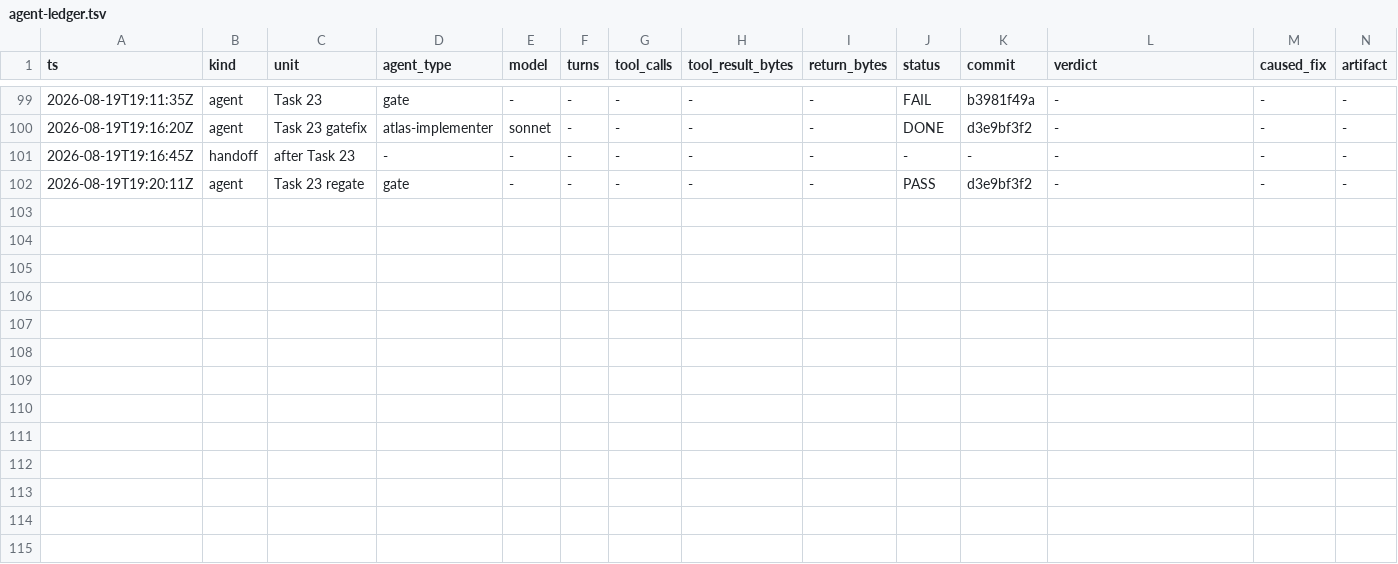
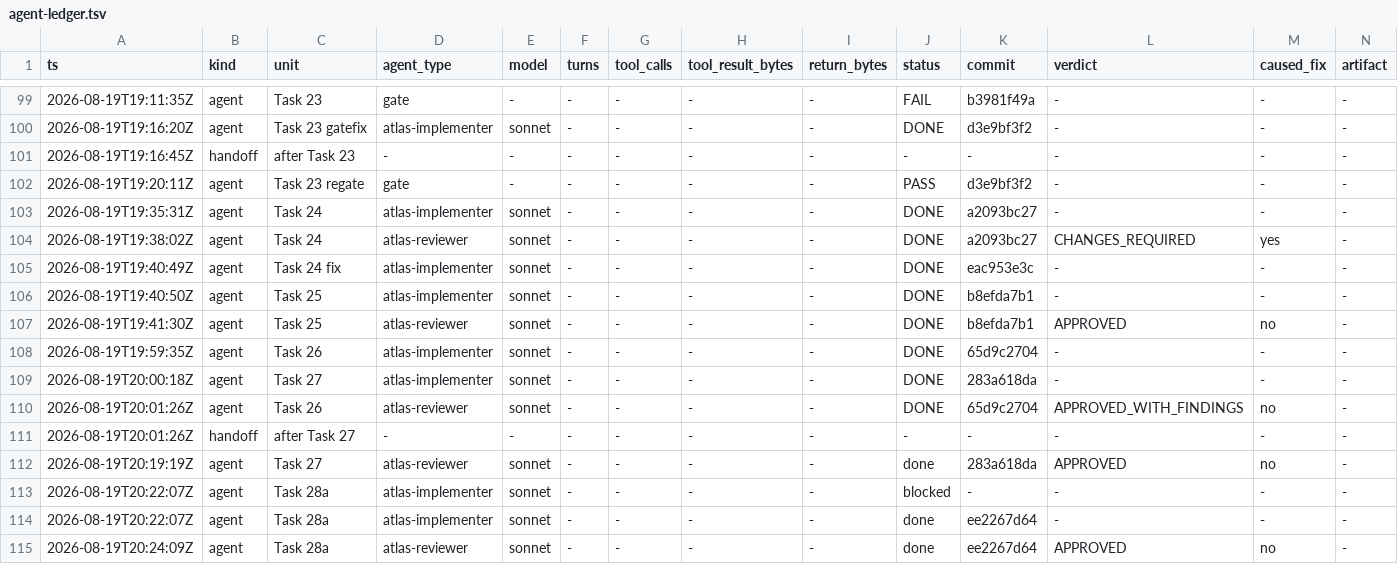
Before and after one commit to Chronicle20/atlas, a TSV file: docs/tasks/task-241-duey-parcel-delivery/agent-ledger.tsv, drawn as a sheet; only a part is shown, gaps mark what is left out; rows hold the shown columns only; the diff names each change by its address in the sheet, - before the commit and + after, or states it on an @@ line.

```diff
--- a/docs/tasks/task-241-duey-parcel-delivery/agent-ledger.tsv
+++ b/docs/tasks/task-241-duey-parcel-delivery/agent-ledger.tsv
+row 103: 2026-08-19T19:35:31Z | agent | Task 24 | atlas-implementer | sonnet | - | - | - | - | DONE | a2093bc27 | - | - | -
+row 104: 2026-08-19T19:38:02Z | agent | Task 24 | atlas-reviewer | sonnet | - | - | - | - | DONE | a2093bc27 | CHANGES_REQUIRED | yes | -
+row 105: 2026-08-19T19:40:49Z | agent | Task 24 fix | atlas-implementer | sonnet | - | - | - | - | DONE | eac953e3c | - | - | -
+row 106: 2026-08-19T19:40:50Z | agent | Task 25 | atlas-implementer | sonnet | - | - | - | - | DONE | b8efda7b1 | - | - | -
+row 107: 2026-08-19T19:41:30Z | agent | Task 25 | atlas-reviewer | sonnet | - | - | - | - | DONE | b8efda7b1 | APPROVED | no | -
+row 108: 2026-08-19T19:59:35Z | agent | Task 26 | atlas-implementer | sonnet | - | - | - | - | DONE | 65d9c2704 | - | - | -
+row 109: 2026-08-19T20:00:18Z | agent | Task 27 | atlas-implementer | sonnet | - | - | - | - | DONE | 283a618da | - | - | -
+row 110: 2026-08-19T20:01:26Z | agent | Task 26 | atlas-reviewer | sonnet | - | - | - | - | DONE | 65d9c2704 | APPROVED_WITH_FINDINGS | no | -
+row 111: 2026-08-19T20:01:26Z | handoff | after Task 27 | - | - | - | - | - | - | - | - | - | - | -
+row 112: 2026-08-19T20:19:19Z | agent | Task 27 | atlas-reviewer | sonnet | - | - | - | - | done | 283a618da | APPROVED | no | -
+row 113: 2026-08-19T20:22:07Z | agent | Task 28a | atlas-implementer | sonnet | - | - | - | - | blocked | - | - | - | -
+row 114: 2026-08-19T20:22:07Z | agent | Task 28a | atlas-implementer | sonnet | - | - | - | - | done | ee2267d64 | - | - | -
+row 115: 2026-08-19T20:24:09Z | agent | Task 28a | atlas-reviewer | sonnet | - | - | - | - | done | ee2267d64 | APPROVED | no | -
```
Also changed, not shown: 5 other files.
